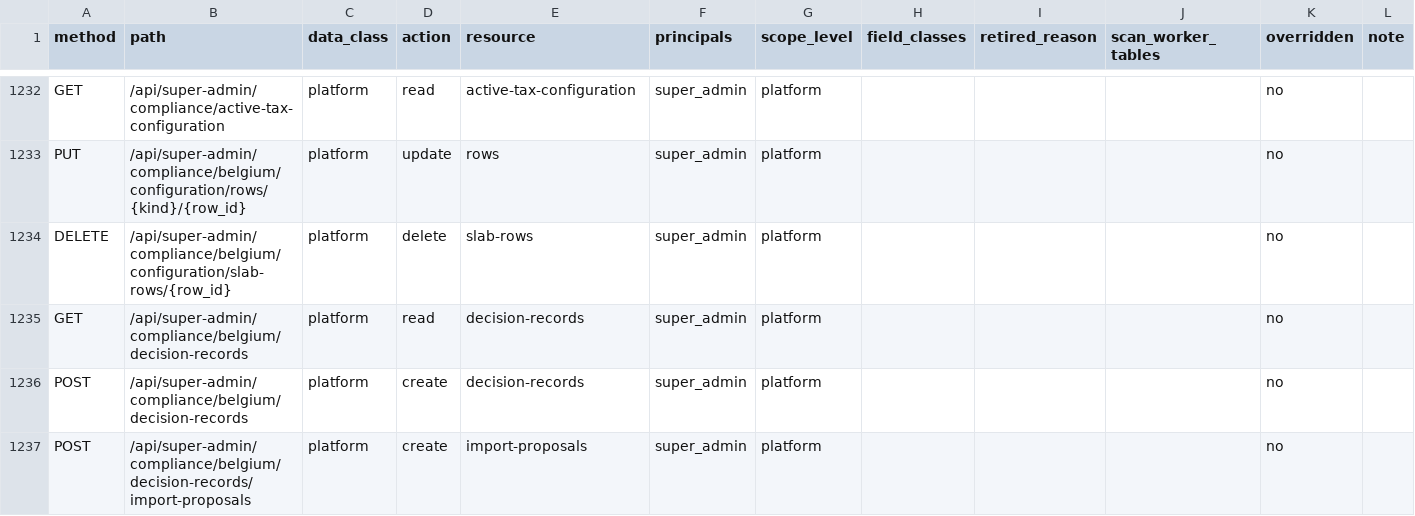
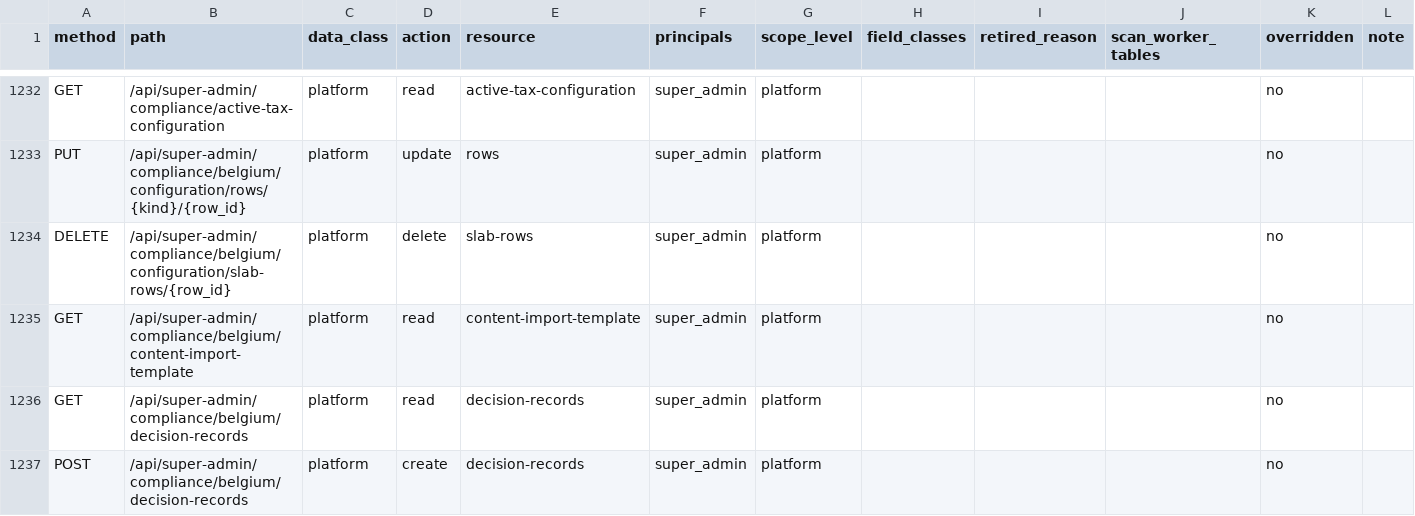
Before and after one commit to ZoikoGroup/zoiko-payroll-platform, a CSV file: docs/privacy/route_policy_inventory.csv, drawn as a sheet; only a part is shown, gaps mark what is left out; the shorter side is filled out with more unchanged rows; the diff names each change by its address in the sheet, - before the commit and + after, or states it on an @@ line.

```diff
--- a/docs/privacy/route_policy_inventory.csv
+++ b/docs/privacy/route_policy_inventory.csv
+row 1235: GET | /api/super-admin/compliance/belgium/content-import-template | platform | read | content-import-template | super_admin | platform |  |  |  | no
```
Also changed, not shown: 1 other file.
